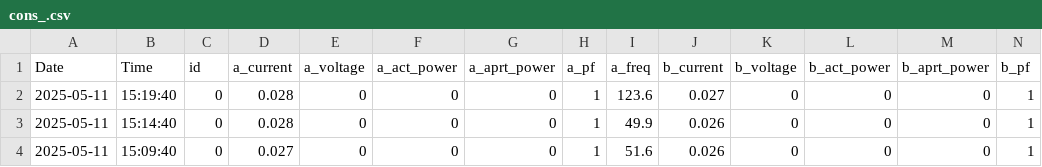
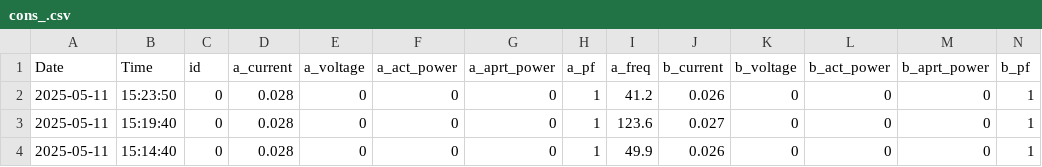
Before and after one commit to Vuidianga/Project, a CSV file: DataBase/cons_.csv, drawn as a sheet; only a part is shown; the shorter side is filled out with more unchanged rows; rows hold the shown columns only; the diff names each change by its address in the sheet, - before the commit and + after, or states it on an @@ line.

```diff
--- a/DataBase/cons_.csv
+++ b/DataBase/cons_.csv
+row 2: 2025-05-11 | 15:23:50 | 0 | 0.028 | 0 | 0 | 0 | 1 | 41.2 | 0.026 | 0 | 0 | 0 | 1
```
Also changed, not shown: 3 other files.
